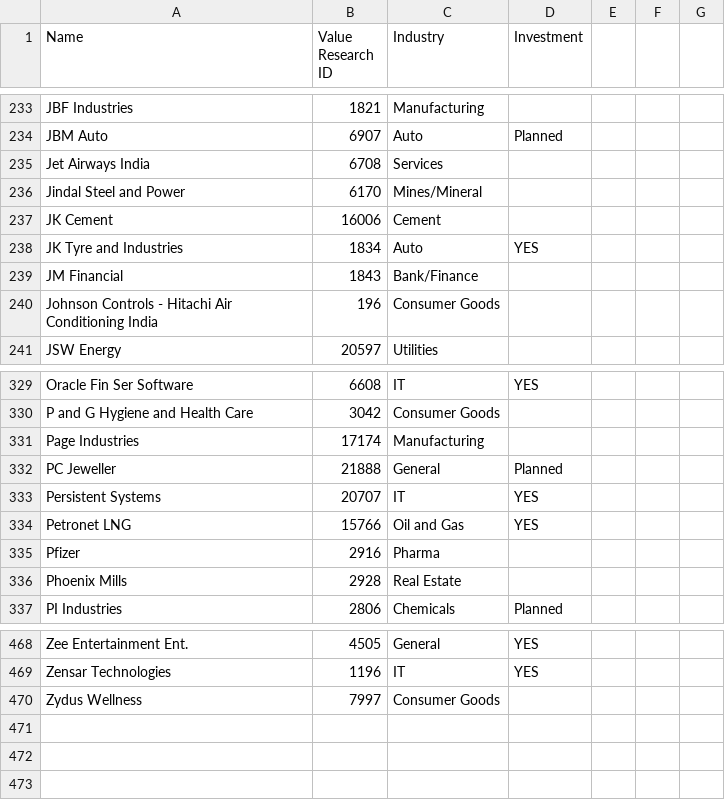
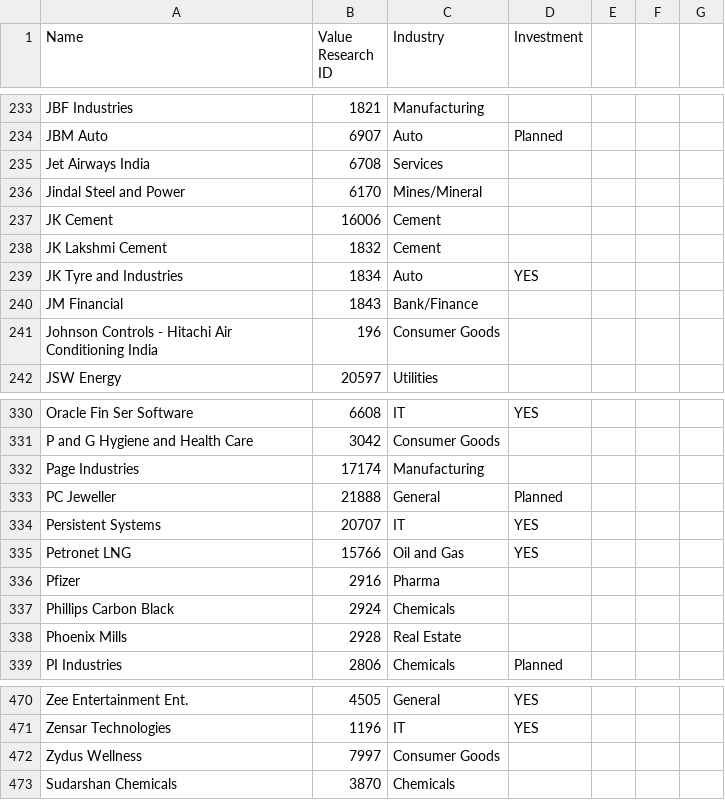
Before and after one commit to patelkanuv/stockAnalysis, a CSV file: raw_data/Stock Analysis - Raw Data.csv, drawn as a sheet; only a part is shown, gaps mark what is left out; the diff names each change by its address in the sheet, - before the commit and + after, or states it on an @@ line.

```diff
--- a/raw_data/Stock Analysis - Raw Data.csv
+++ b/raw_data/Stock Analysis - Raw Data.csv
+row 238: JK Lakshmi Cement | 1832 | Cement
+row 337: Phillips Carbon Black | 2924 | Chemicals
+row 473: Sudarshan Chemicals | 3870 | Chemicals
```
Also changed, not shown: Reports/stock_cagr_report.csv, Reports/stock_myopinion_report.csv, 2 other files.
